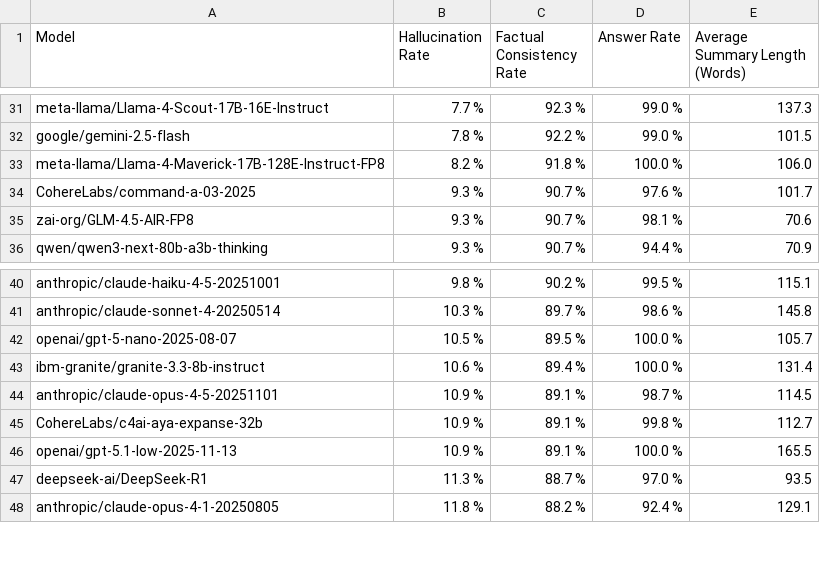
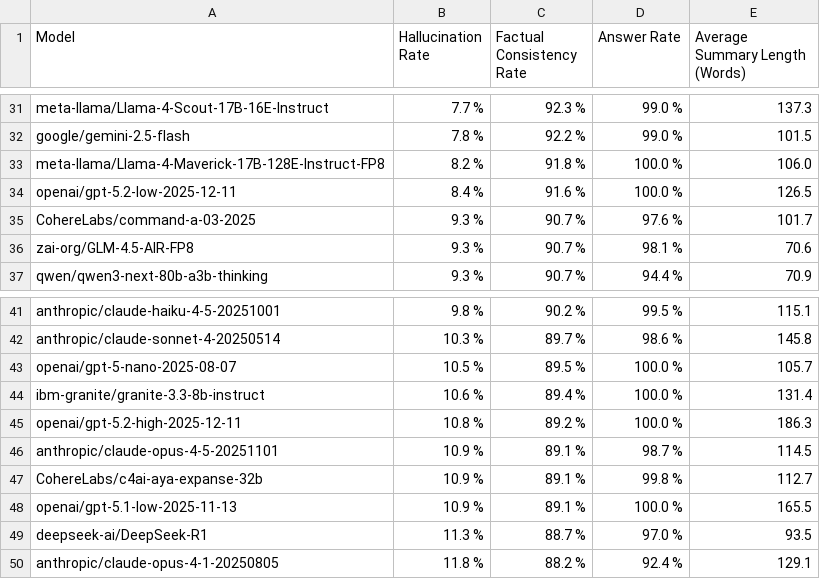
Before and after one commit to kcalhoon/vectara-leaderboard-git, a CSV file: leaderboard_data.csv, drawn as a sheet; only a part is shown, gaps mark what is left out.

```diff
--- a/leaderboard_data.csv
+++ b/leaderboard_data.csv
@@ -33,2 +33,3 @@ google/gemini-2.5-flash,7.8 %,92.2 %,99.0 %,101.5
 meta-llama/Llama-4-Maverick-17B-128E-Instruct-FP8,8.2 %,91.8 %,100.0 %,106.0
+openai/gpt-5.2-low-2025-12-11,8.4 %,91.6 %,100.0 %,126.5
 CohereLabs/command-a-03-2025,9.3 %,90.7 %,97.6 %,101.7
@@ -43,2 +44,3 @@ openai/gpt-5-nano-2025-08-07,10.5 %,89.5 %,100.0 %,105.7
 ibm-granite/granite-3.3-8b-instruct,10.6 %,89.4 %,100.0 %,131.4
+openai/gpt-5.2-high-2025-12-11,10.8 %,89.2 %,100.0 %,186.3
 anthropic/claude-opus-4-5-20251101,10.9 %,89.1 %,98.7 %,114.5
```
